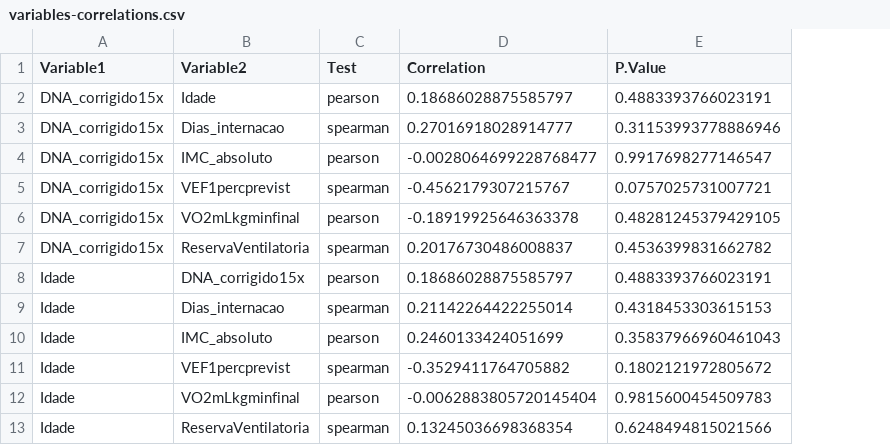
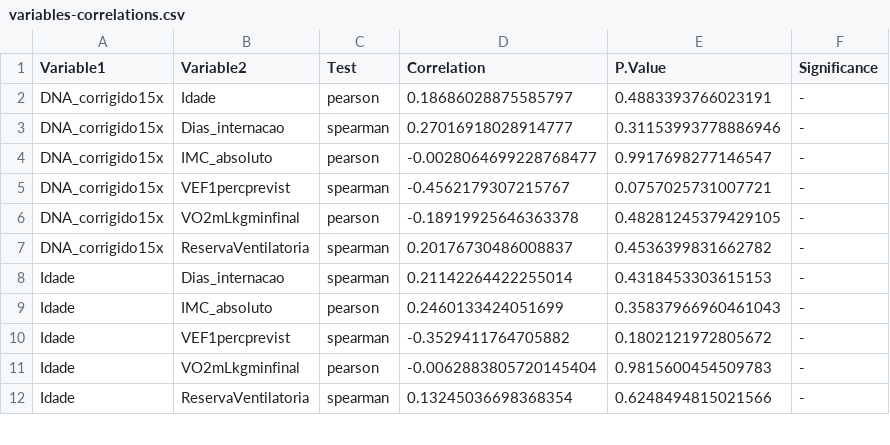
Before and after one commit to guicbrito/stats-clinical-trial, a CSV file: output/variables-correlations.csv, drawn as a sheet; only a part is shown; removed rows and columns are numbered as before the commit, all else as after; the diff covers the shown part only; the diff names each change by its address in the sheet, - before the commit and + after, or states it on an @@ line.

```diff
--- a/output/variables-correlations.csv
+++ b/output/variables-correlations.csv
+column F (Significance), rows 2-12: all -
-row 8: Idade | DNA_corrigido15x | pearson | 0.18686028875585797 | 0.4883393766023191
```
Also changed, not shown: 20 removed rows elsewhere in this file, output/DNA_corrigido15x-correlations.csv, output/group-differences.csv, 7 other files.
